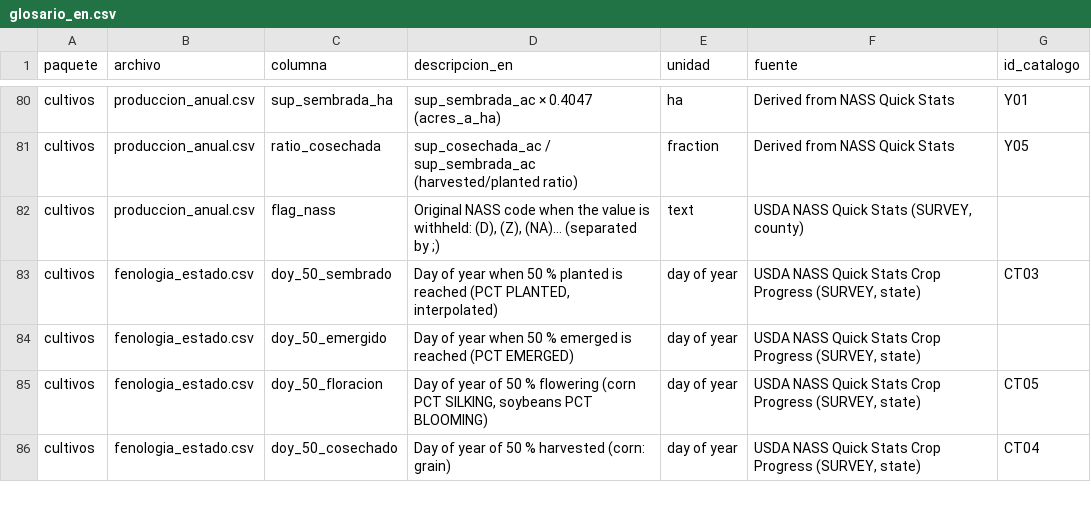
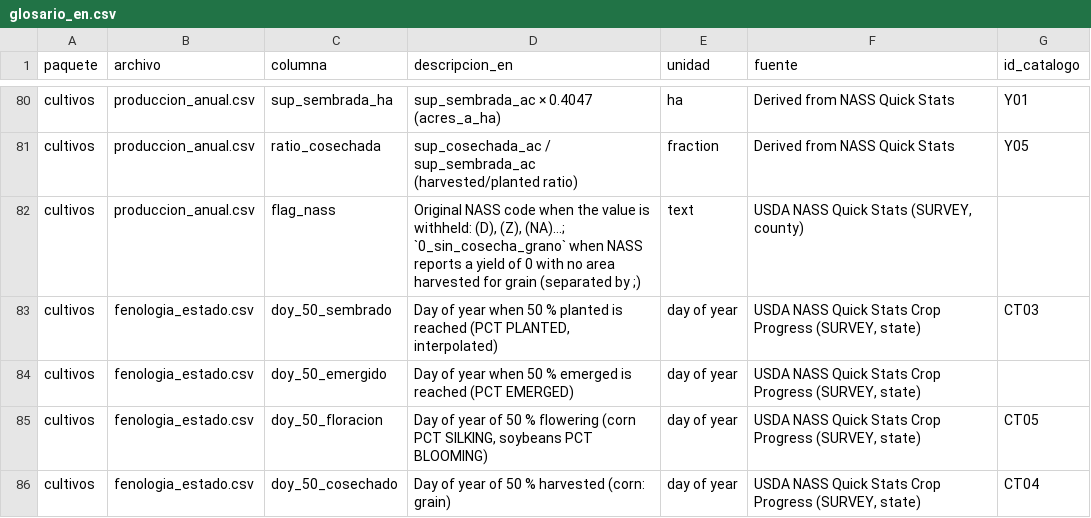
Before and after one commit to DiegoMartinSalinasFernandez/fieldshift-pipeline, a CSV file: docs/datasets/glosario_en.csv, drawn as a sheet; only a part is shown, gaps mark what is left out.

```diff
--- a/docs/datasets/glosario_en.csv
+++ b/docs/datasets/glosario_en.csv
@@ -81,3 +81,3 @@ cultivos,produccion_anual.csv,sup_sembrada_ha,sup_sembrada_ac × 0.4047 (acres_a
 cultivos,produccion_anual.csv,ratio_cosechada,sup_cosechada_ac / sup_sembrada_ac (harvested/planted ratio),fraction,Derived from NASS Quick Stats,Y05
-cultivos,produccion_anual.csv,flag_nass,"Original NASS code when the value is withheld: (D), (Z), (NA)… (separated by ;)",text,"USDA NASS Quick Stats (SURVEY, county)",
+cultivos,produccion_anual.csv,flag_nass,"Original NASS code when the value is withheld: (D), (Z), (NA)…; `0_sin_cosecha_grano` when NASS reports a yield of 0 with no area harvested for grain (separated by ;)",text,"USDA NASS Quick Stats (SURVEY, county)",
 cultivos,fenologia_estado.csv,doy_50_sembrado,"Day of year when 50 % planted is reached (PCT PLANTED, interpolated)",day of year,"USDA NASS Quick Stats Crop Progress (SURVEY, state)",CT03
```
Also changed, not shown: 4 other files.
